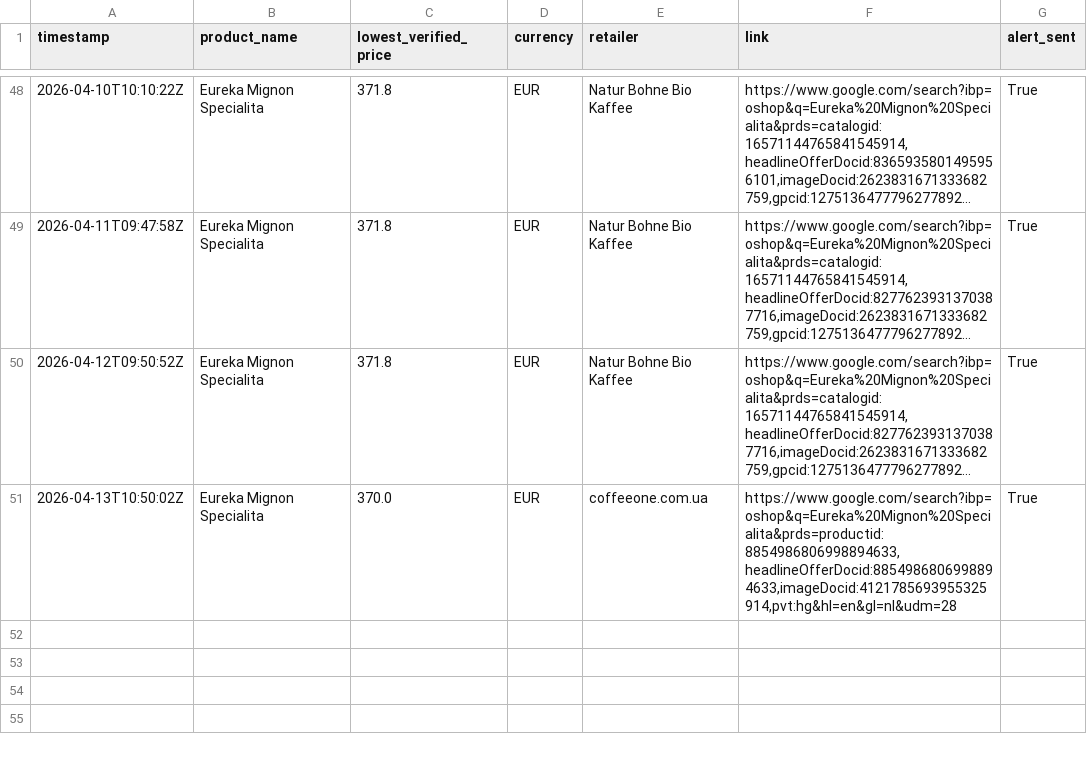
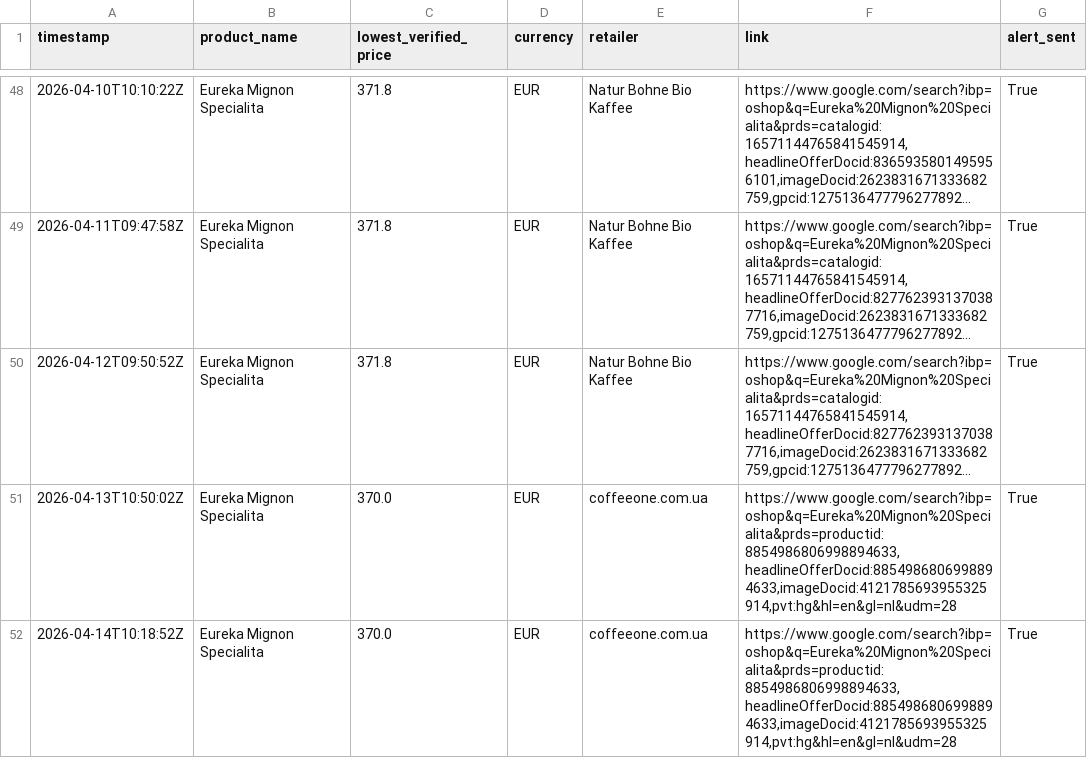
Before and after one commit to Thakkennes/price-tracker, a CSV file: price_history.csv, drawn as a sheet; only a part is shown, gaps mark what is left out; long unchanged cells end in ….

```diff
--- a/price_history.csv
+++ b/price_history.csv
@@ -51 +51,2 @@ timestamp,product_name,lowest_verified_price,currency,retailer,link,alert_sent
 2026-04-13T10:50:02Z,Eureka Mignon Specialita,370.0,EUR,coffeeone.com.ua,"https://www.google.com/search?ibp=oshop&q=Eureka%20Mignon%20Specialita&prds=productid:8854986806998894633,headlineOfferDocid:8854986806998894633,imageDocid:4121785693955325914,pvt:hg&hl=en&gl=nl&udm=28",True
+2026-04-14T10:18:52Z,Eureka Mignon Specialita,370.0,EUR,coffeeone.com.ua,"https://www.google.com/search?ibp=oshop&q=Eureka%20Mignon%20Specialita&prds=productid:8854986806998894633,headlineOfferDocid:8854986806998894633,imageDocid:4121785693955325914,pvt:hg&hl=en&gl=nl&udm=28",True
```
